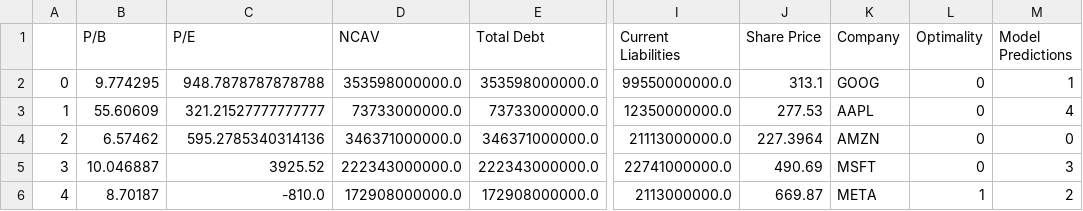
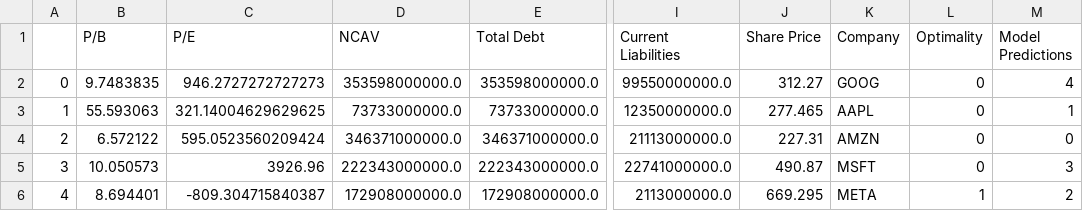
Before and after one commit to csce585-mlsystems/CSCE585ProjectROI, a CSV file: ModelPredictions.csv, drawn as a sheet; only a part is shown, gaps mark what is left out; the diff names each change by its address in the sheet, - before the commit and + after, or states it on an @@ line.

```diff
--- a/ModelPredictions.csv
+++ b/ModelPredictions.csv
-B2 (P/B): 9.774295
+B2 (P/B): 9.7483835
-C2 (P/E): 948.7878787878788
+C2 (P/E): 946.2727272727273
-J2 (Share Price): 313.1
+J2 (Share Price): 312.27
-M2 (Model Predictions): 1
+M2 (Model Predictions): 4
-B3 (P/B): 55.60609
+B3 (P/B): 55.593063
-C3 (P/E): 321.21527777777777
+C3 (P/E): 321.14004629629625
-J3 (Share Price): 277.53
+J3 (Share Price): 277.465
-M3 (Model Predictions): 4
+M3 (Model Predictions): 1
-B4 (P/B): 6.57462
+B4 (P/B): 6.572122
-C4 (P/E): 595.2785340314136
+C4 (P/E): 595.0523560209424
-J4 (Share Price): 227.3964
+J4 (Share Price): 227.31
-B5 (P/B): 10.046887
+B5 (P/B): 10.050573
-C5 (P/E): 3925.52
+C5 (P/E): 3926.96
-J5 (Share Price): 490.69
+J5 (Share Price): 490.87
-B6 (P/B): 8.70187
+B6 (P/B): 8.694401
-C6 (P/E): -810.0
+C6 (P/E): -809.304715840387
-J6 (Share Price): 669.87
+J6 (Share Price): 669.295
```
Also changed, not shown: projectCode/MLLifecycle/ModelDevelopmentAndTraining/preparedDataset.csv, 6 other files.
